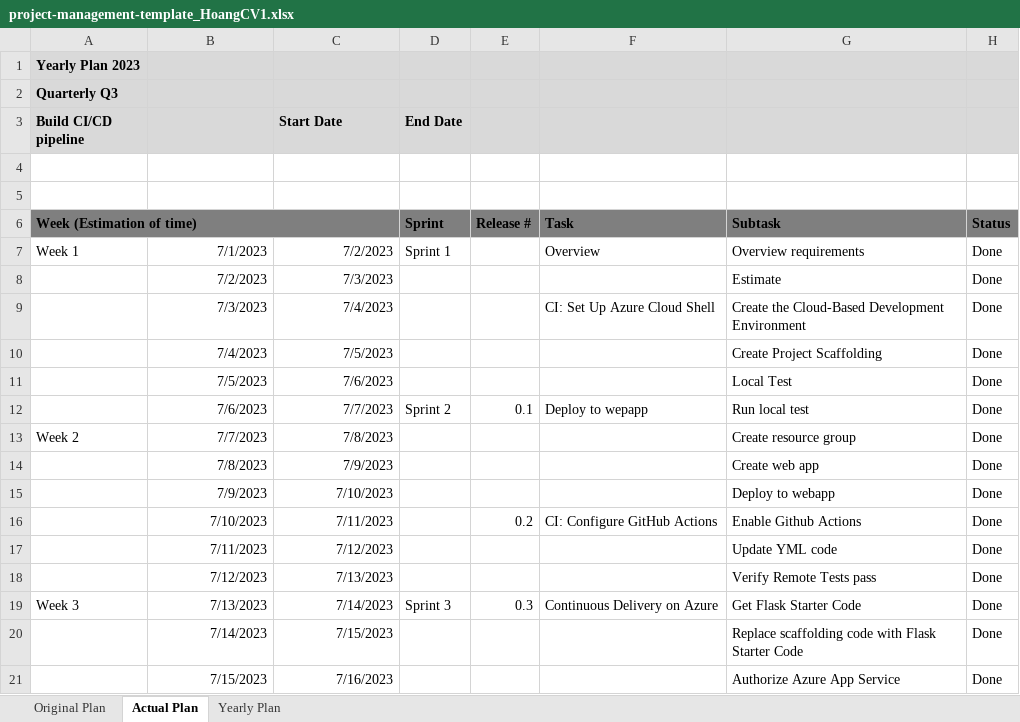
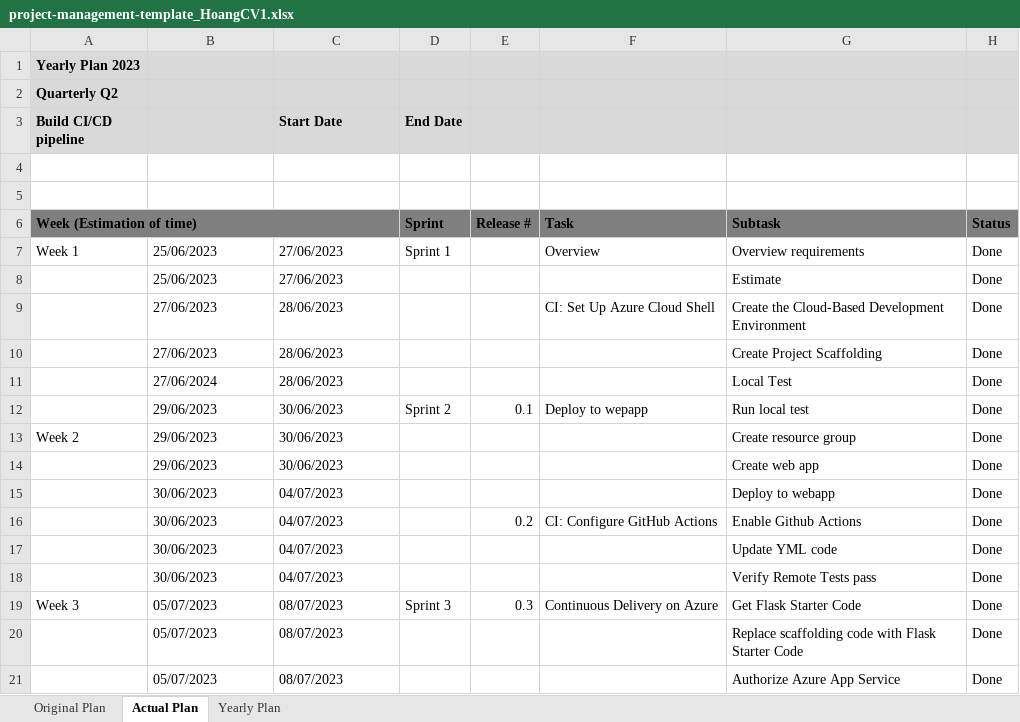
Before and after one commit to hoangsc/UdacityDevOps, an Excel workbook: project-management-template_HoangCV1.xlsx, sheet Actual Plan, drawn as a sheet; only a part is shown; values as stored, in another font and other column widths than the file's, no borders; the diff covers the shown part only; the diff names each change by its address in the sheet, - before the commit and + after, or states it on an @@ line.

Commit message:
update template plan

```diff
--- a/project-management-template_HoangCV1.xlsx (sheet Actual Plan)
+++ b/project-management-template_HoangCV1.xlsx (sheet Actual Plan)
-A2 (Build CI/CD pipeline): Quarterly Q3
+A2 (Build CI/CD pipeline): Quarterly Q2
-B7: 7/1/2023
+B7: 25/06/2023
-C7 (Start Date): 7/2/2023
+C7 (Start Date): 27/06/2023
-C7:C18 alignment: right
+C7:C18 alignment: left
-B8: 7/2/2023
+B8: 25/06/2023
-C8 (Start Date): 7/3/2023
+C8 (Start Date): 27/06/2023
-B9: 7/3/2023
+B9: 27/06/2023
-C9 (Start Date): 7/4/2023
+C9 (Start Date): 28/06/2023
-B10: 7/4/2023
+B10: 27/06/2023
-C10 (Start Date): 7/5/2023
+C10 (Start Date): 28/06/2023
-B11: 7/5/2023
+B11: 27/06/2024
-C11 (Start Date): 7/6/2023
+C11 (Start Date): 28/06/2023
-B12: 7/6/2023
+B12: 29/06/2023
-C12 (Start Date): 7/7/2023
+C12 (Start Date): 30/06/2023
-B13: 7/7/2023
+B13: 29/06/2023
-C13 (Start Date): 7/8/2023
+C13 (Start Date): 30/06/2023
-B14: 7/8/2023
+B14: 29/06/2023
-C14 (Start Date): 7/9/2023
+C14 (Start Date): 30/06/2023
-B15: 7/9/2023
+B15: 30/06/2023
-C15 (Start Date): 7/10/2023
+C15 (Start Date): 04/07/2023
-B16: 7/10/2023
+B16: 30/06/2023
-C16 (Start Date): 7/11/2023
+C16 (Start Date): 04/07/2023
-B17: 7/11/2023
+B17: 30/06/2023
-C17 (Start Date): 7/12/2023
+C17 (Start Date): 04/07/2023
-B18: 7/12/2023
+B18: 30/06/2023
-C18 (Start Date): 7/13/2023
+C18 (Start Date): 04/07/2023
-B19: 7/13/2023
+B19: 05/07/2023
-B19:C21 alignment: right
+B19:C21 alignment: left
-C19 (Start Date): 7/14/2023
+C19 (Start Date): 08/07/2023
-B20: 7/14/2023
+B20: 05/07/2023
-C20 (Start Date): 7/15/2023
+C20 (Start Date): 08/07/2023
-B21: 7/15/2023
+B21: 05/07/2023
-C21 (Start Date): 7/16/2023
+C21 (Start Date): 08/07/2023
```
Also changed, not shown: 1 added row, 1 removed row, 24 edited cells and cell formats elsewhere in this sheet, sheet Original Plan.
